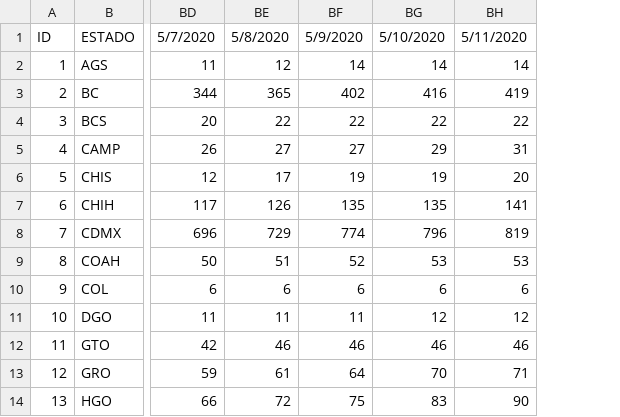
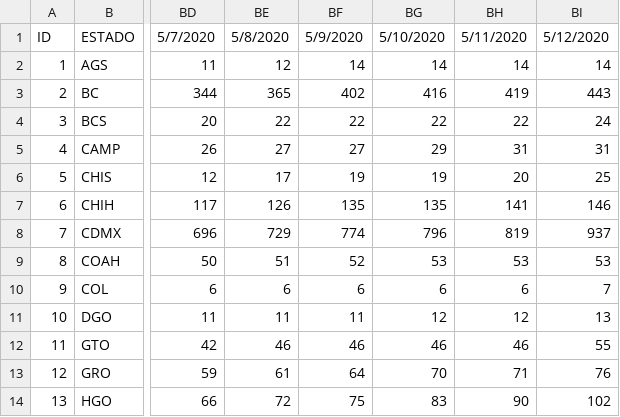
Before and after one commit to Mexicovid-19/mexicovid-19.app, a CSV file: api/data/home/decesos.csv, drawn as a sheet; only a part is shown, gaps mark what is left out; the diff names each change by its address in the sheet, - before the commit and + after, or states it on an @@ line.

```diff
--- a/api/data/home/decesos.csv
+++ b/api/data/home/decesos.csv
+column BI, rows 1-14: 5/12/2020 | 14 | 443 | 24 | 31 | 25 | 146 | 937 | 53 | 7 | 13 | 55 | 76 | 102
```
Also changed, not shown: api/data/home/positivos.csv, api/data/region/edos_date.csv, 1 other file.
